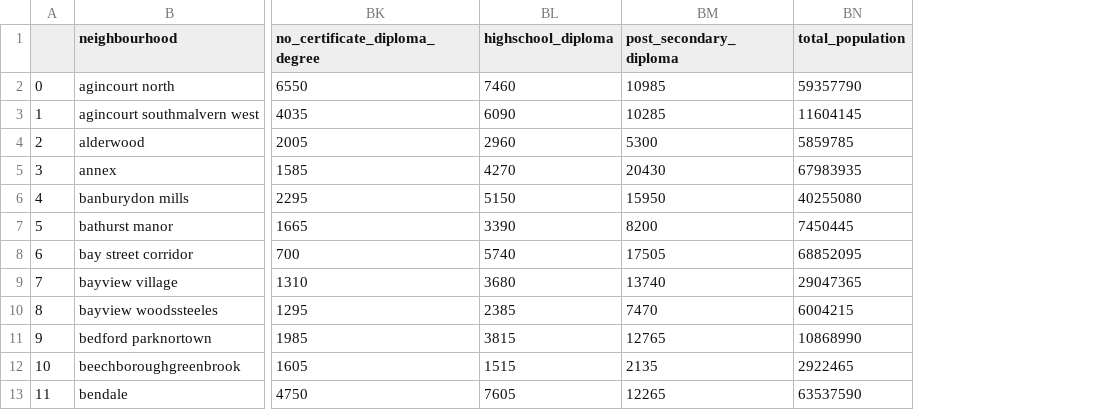
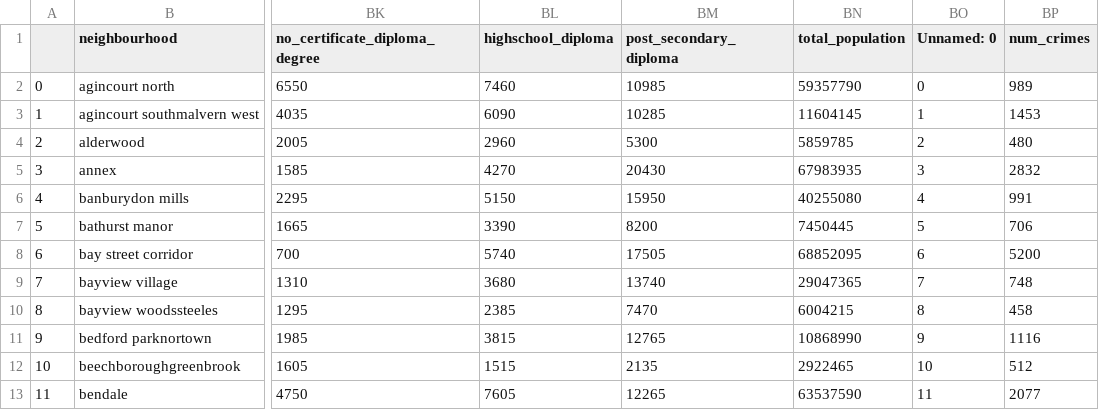
Before and after one commit to michellefilipaa/SSML_TermProject, a CSV file: data/census2016.csv, drawn as a sheet; only a part is shown, gaps mark what is left out; the diff names each change by its address in the sheet, - before the commit and + after, or states it on an @@ line.

Commit message:
2016

```diff
--- a/data/census2016.csv
+++ b/data/census2016.csv
+column BO (Unnamed: 0), rows 2-13: 0 | 1 | 2 | 3 | 4 | 5 | 6 | 7 | 8 | 9 | 10 | 11
+column BP (num_crimes), rows 2-13: 989 | 1453 | 480 | 2832 | 991 | 706 | 5200 | 748 | 458 | 1116 | 512 | 2077
```
